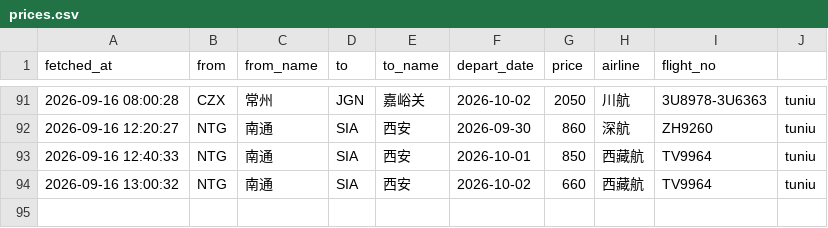
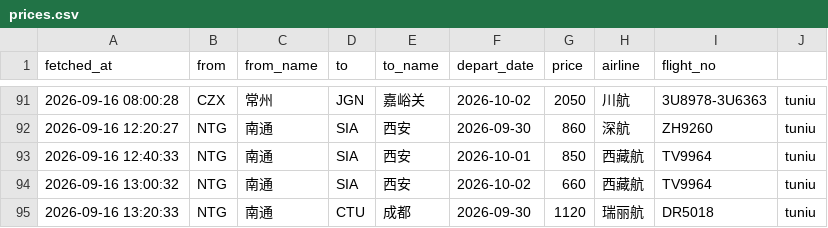
Before and after one commit to snymb233/jipiao-monitor, a CSV file: data/prices.csv, drawn as a sheet; only a part is shown, gaps mark what is left out.

```diff
--- a/data/prices.csv
+++ b/data/prices.csv
@@ -94 +94,2 @@ fetched_at,from,from_name,to,to_name,depart_date,price,airline,flight_no
 2026-09-16 13:00:32,NTG,南通,SIA,西安,2026-10-02,660,西藏航,TV9964,tuniu
+2026-09-16 13:20:33,NTG,南通,CTU,成都,2026-09-30,1120,瑞丽航,DR5018,tuniu
```
Also changed, not shown: 2 other files.
